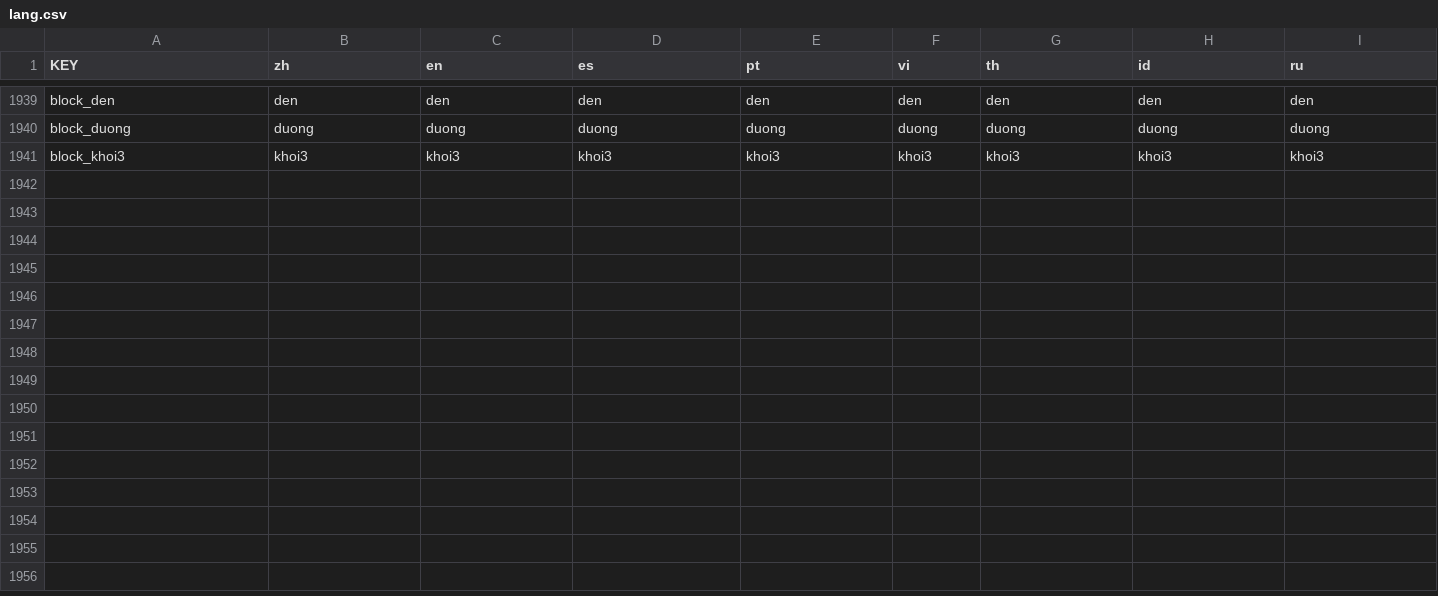
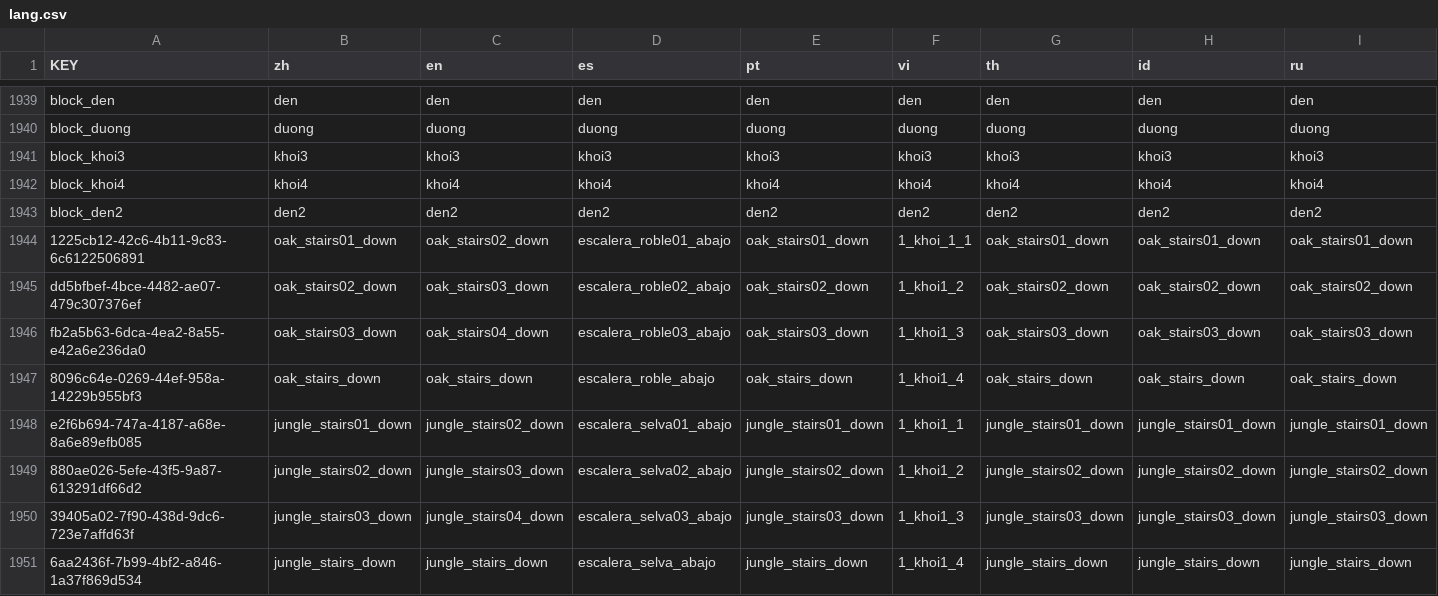
Before and after one commit to BMGCaoKy/DreamWorld, a CSV file: lang/lang.csv, drawn as a sheet; only a part is shown, gaps mark what is left out; the diff names each change by its address in the sheet, - before the commit and + after, or states it on an @@ line.

```diff
--- a/lang/lang.csv
+++ b/lang/lang.csv
+row 1942: block_khoi4 | khoi4 | khoi4 | khoi4 | khoi4 | khoi4 | khoi4 | khoi4 | khoi4
+row 1943: block_den2 | den2 | den2 | den2 | den2 | den2 | den2 | den2 | den2
+row 1944: 1225cb12-42c6-4b11-9c83-6c6122506891 | oak_stairs01_down | oak_stairs02_down | escalera_roble01_abajo | oak_stairs01_down | 1_khoi_1_1 | oak_stairs01_down | oak_stairs01_down | oak_stairs01_down
+row 1945: dd5bfbef-4bce-4482-ae07-479c307376ef | oak_stairs02_down | oak_stairs03_down | escalera_roble02_abajo | oak_stairs02_down | 1_khoi1_2 | oak_stairs02_down | oak_stairs02_down | oak_stairs02_down
+row 1946: fb2a5b63-6dca-4ea2-8a55-e42a6e236da0 | oak_stairs03_down | oak_stairs04_down | escalera_roble03_abajo | oak_stairs03_down | 1_khoi1_3 | oak_stairs03_down | oak_stairs03_down | oak_stairs03_down
+row 1947: 8096c64e-0269-44ef-958a-14229b955bf3 | oak_stairs_down | oak_stairs_down | escalera_roble_abajo | oak_stairs_down | 1_khoi1_4 | oak_stairs_down | oak_stairs_down | oak_stairs_down
+row 1948: e2f6b694-747a-4187-a68e-8a6e89efb085 | jungle_stairs01_down | jungle_stairs02_down | escalera_selva01_abajo | jungle_stairs01_down | 1_khoi1_1 | jungle_stairs01_down | jungle_stairs01_down | jungle_stairs01_down
+row 1949: 880ae026-5efe-43f5-9a87-613291df66d2 | jungle_stairs02_down | jungle_stairs03_down | escalera_selva02_abajo | jungle_stairs02_down | 1_khoi1_2 | jungle_stairs02_down | jungle_stairs02_down | jungle_stairs02_down
+row 1950: 39405a02-7f90-438d-9dc6-723e7affd63f | jungle_stairs03_down | jungle_stairs04_down | escalera_selva03_abajo | jungle_stairs03_down | 1_khoi1_3 | jungle_stairs03_down | jungle_stairs03_down | jungle_stairs03_down
+row 1951: 6aa2436f-7b99-4bf2-a846-1a37f869d534 | jungle_stairs_down | jungle_stairs_down | escalera_selva_abajo | jungle_stairs_down | 1_khoi1_4 | jungle_stairs_down | jungle_stairs_down | jungle_stairs_down
```
Also changed, not shown: 27 other files.
